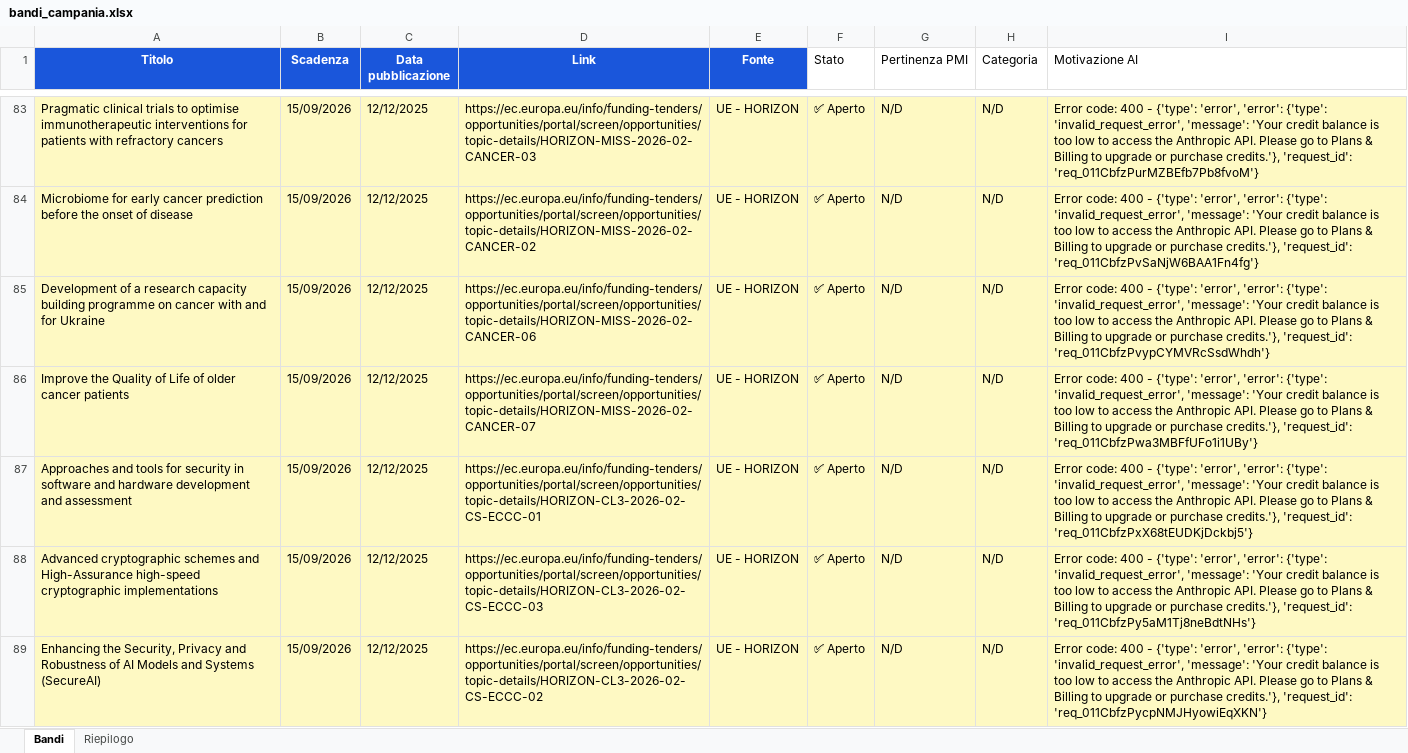
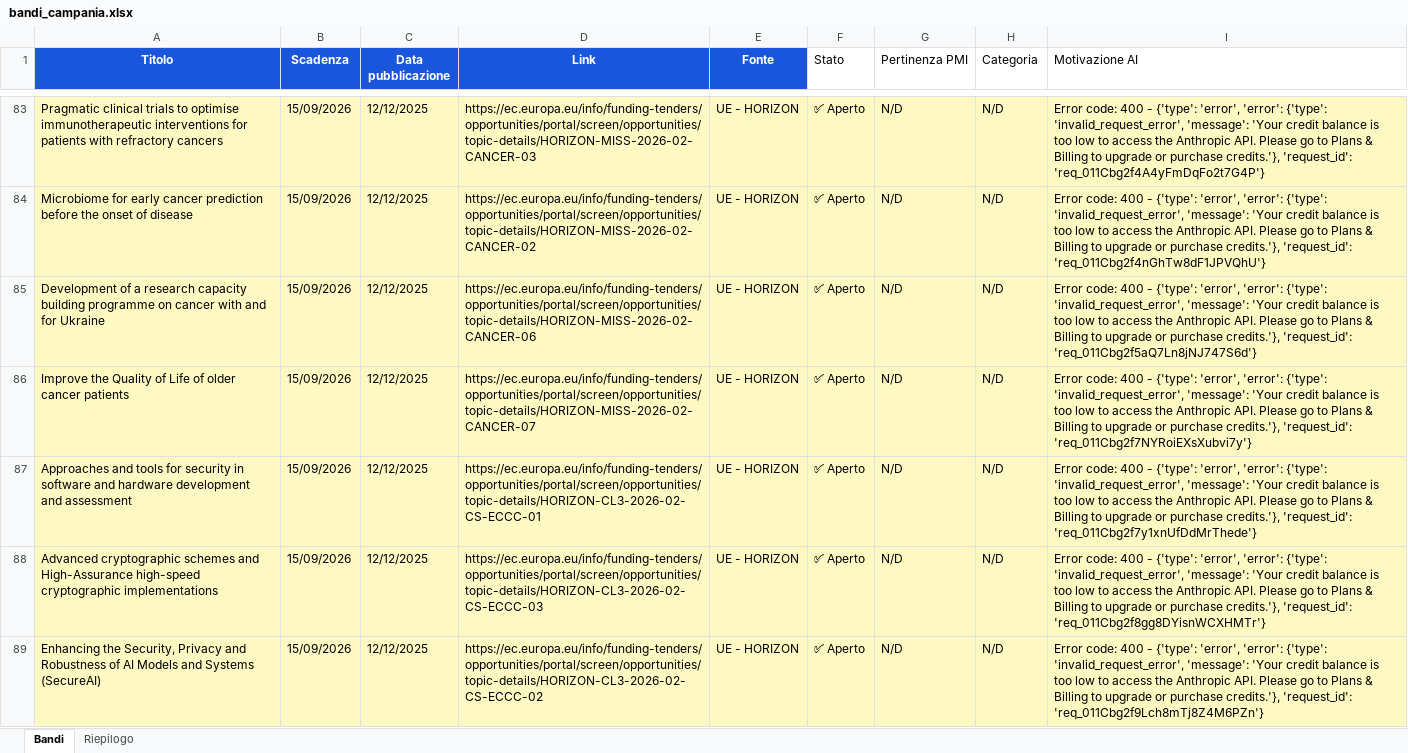
Before and after one commit to marcotulliovaliante/monitor-bandi-pmi, an Excel workbook: bandi_campania.xlsx, sheet Bandi, drawn as a sheet; only a part is shown, gaps mark what is left out; values as stored, in another font and other column widths than the file's, no borders; the diff covers the shown part only; the diff names each change by its address in the sheet, - before the commit and + after, or states it on an @@ line.

```diff
--- a/bandi_campania.xlsx (sheet Bandi)
+++ b/bandi_campania.xlsx (sheet Bandi)
-I83 (Motivazione AI): …credits.'}, 'request_id': 'req_011CbfzPurMZBEfb7Pb8fvoM'}
+I83 (Motivazione AI): …credits.'}, 'request_id': 'req_011Cbg2f4A4yFmDqFo2t7G4P'}
-I84 (Motivazione AI): …credits.'}, 'request_id': 'req_011CbfzPvSaNjW6BAA1Fn4fg'}
+I84 (Motivazione AI): …credits.'}, 'request_id': 'req_011Cbg2f4nGhTw8dF1JPVQhU'}
-I85 (Motivazione AI): …credits.'}, 'request_id': 'req_011CbfzPvypCYMVRcSsdWhdh'}
+I85 (Motivazione AI): …credits.'}, 'request_id': 'req_011Cbg2f5aQ7Ln8jNJ747S6d'}
-I86 (Motivazione AI): …credits.'}, 'request_id': 'req_011CbfzPwa3MBFfUFo1i1UBy'}
+I86 (Motivazione AI): …credits.'}, 'request_id': 'req_011Cbg2f7NYRoiEXsXubvi7y'}
-I87 (Motivazione AI): …credits.'}, 'request_id': 'req_011CbfzPxX68tEUDKjDckbj5'}
+I87 (Motivazione AI): …credits.'}, 'request_id': 'req_011Cbg2f7y1xnUfDdMrThede'}
-I88 (Motivazione AI): …credits.'}, 'request_id': 'req_011CbfzPy5aM1Tj8neBdtNHs'}
+I88 (Motivazione AI): …credits.'}, 'request_id': 'req_011Cbg2f8gg8DYisnWCXHMTr'}
-I89 (Motivazione AI): …credits.'}, 'request_id': 'req_011CbfzPycpNMJHyowiEqXKN'}
+I89 (Motivazione AI): …credits.'}, 'request_id': 'req_011Cbg2f9Lch8mTj8Z4M6PZn'}
```
Also changed, not shown: 310 edited cells elsewhere in this sheet, sheet Riepilogo.
